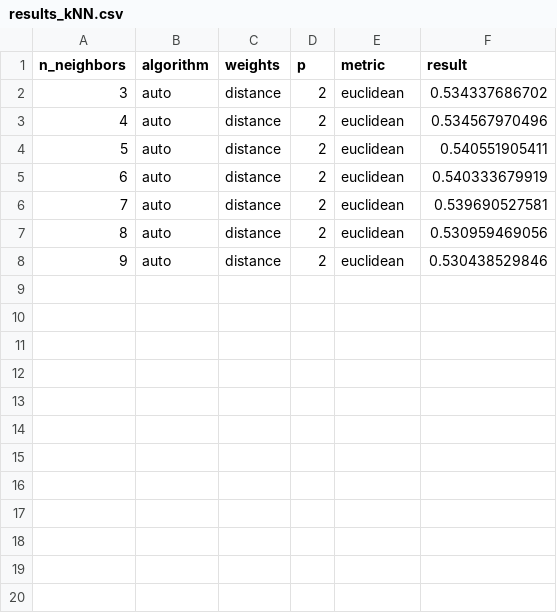
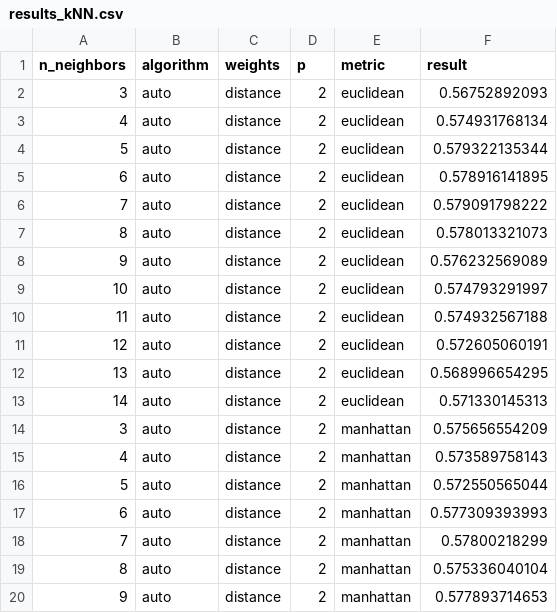
Before and after one commit to yOoMarvin/movie-mining, a CSV file: src/model/results_kNN.csv, drawn as a sheet; only a part is shown; the diff covers the shown part only.

```diff
--- a/src/model/results_kNN.csv
+++ b/src/model/results_kNN.csv
@@ -1,8 +1,20 @@
 n_neighbors,algorithm,weights,p,metric,result
-3,auto,distance,2,euclidean,0.534337686702
-4,auto,distance,2,euclidean,0.534567970496
-5,auto,distance,2,euclidean,0.540551905411
-6,auto,distance,2,euclidean,0.540333679919
-7,auto,distance,2,euclidean,0.539690527581
-8,auto,distance,2,euclidean,0.530959469056
-9,auto,distance,2,euclidean,0.530438529846
+3,auto,distance,2,euclidean,0.56752892093
+4,auto,distance,2,euclidean,0.574931768134
+5,auto,distance,2,euclidean,0.579322135344
+6,auto,distance,2,euclidean,0.578916141895
+7,auto,distance,2,euclidean,0.579091798222
+8,auto,distance,2,euclidean,0.578013321073
+9,auto,distance,2,euclidean,0.576232569089
+10,auto,distance,2,euclidean,0.574793291997
+11,auto,distance,2,euclidean,0.574932567188
+12,auto,distance,2,euclidean,0.572605060191
+13,auto,distance,2,euclidean,0.568996654295
+14,auto,distance,2,euclidean,0.571330145313
+3,auto,distance,2,manhattan,0.575656554209
+4,auto,distance,2,manhattan,0.573589758143
+5,auto,distance,2,manhattan,0.572550565044
+6,auto,distance,2,manhattan,0.577309393993
+7,auto,distance,2,manhattan,0.57800218299
+8,auto,distance,2,manhattan,0.575336040104
+9,auto,distance,2,manhattan,0.577893714653
```
Also changed, not shown: 17 added rows elsewhere in this file, src/model/randForest.csv, 10 other files.
